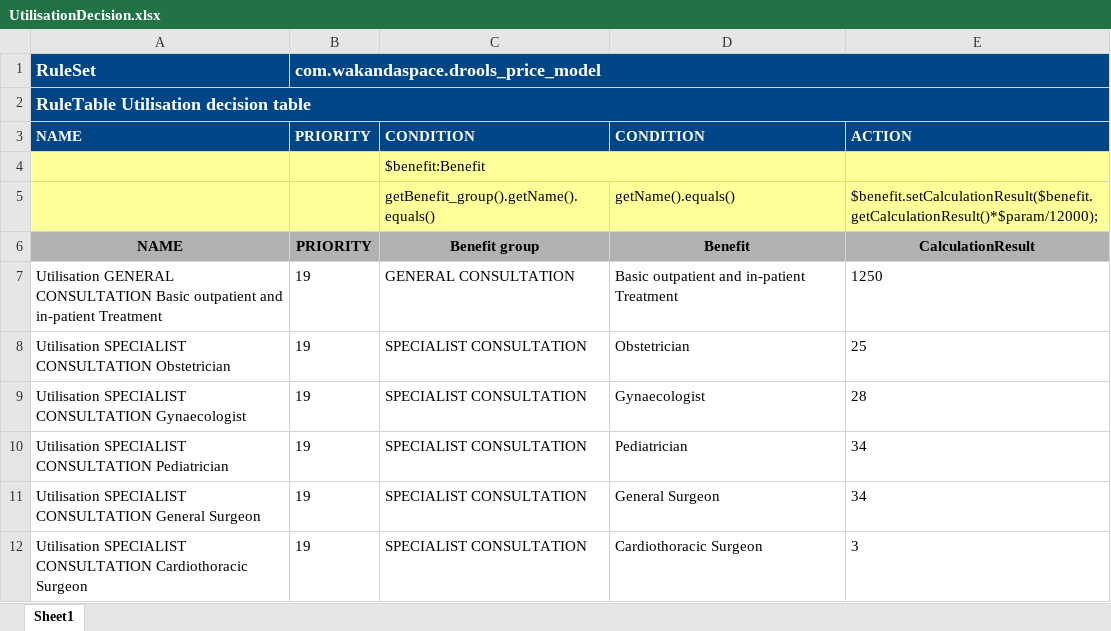
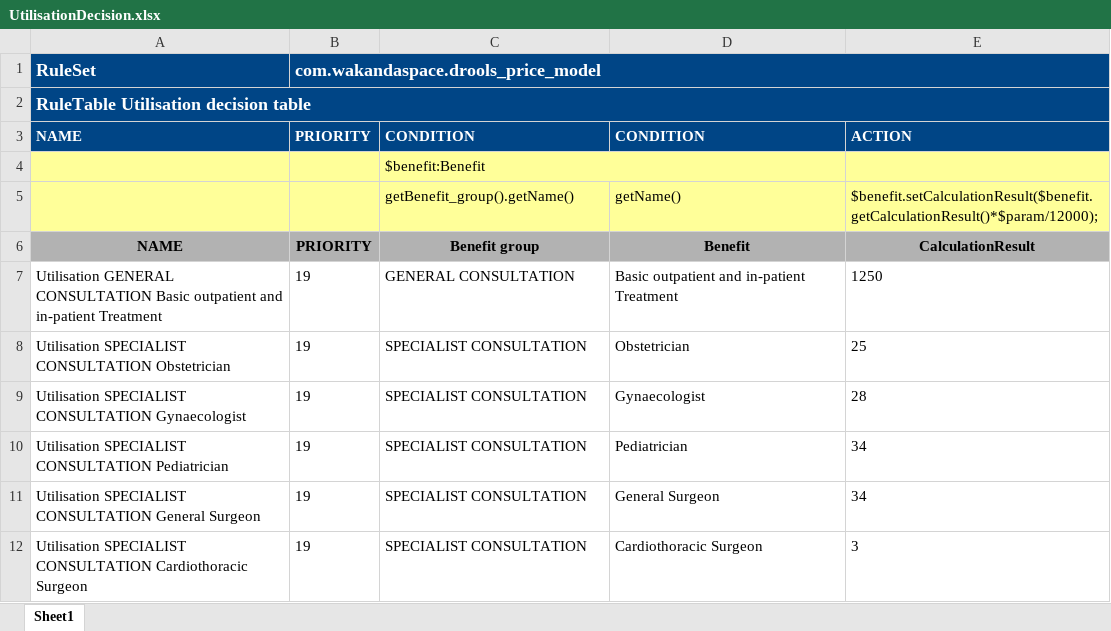
Before and after one commit to Satadl/drools-price-model, an Excel workbook: src/main/resources/com/wakandaspace/drools_price_model/UtilisationDecision.xlsx, sheet Sheet1, drawn as a sheet; only a part is shown; values as stored, in another font and other column widths than the file's, no borders; the diff names each change by its address in the sheet, - before the commit and + after, or states it on an @@ line.

Commit message:
Uploaded 11-May-2021 10:39:57 {/src/main/resources/com/wakandaspace/drools_price_model/UtilisationDecision.xlsx}

```diff
--- a/src/main/resources/com/wakandaspace/drools_price_model/UtilisationDecision.xlsx (sheet Sheet1)
+++ b/src/main/resources/com/wakandaspace/drools_price_model/UtilisationDecision.xlsx (sheet Sheet1)
-C5 (CONDITION): getBenefit_group().getName().equals()
+C5 (CONDITION): getBenefit_group().getName()
-D5 (CONDITION): getName().equals()
+D5 (CONDITION): getName()
```
